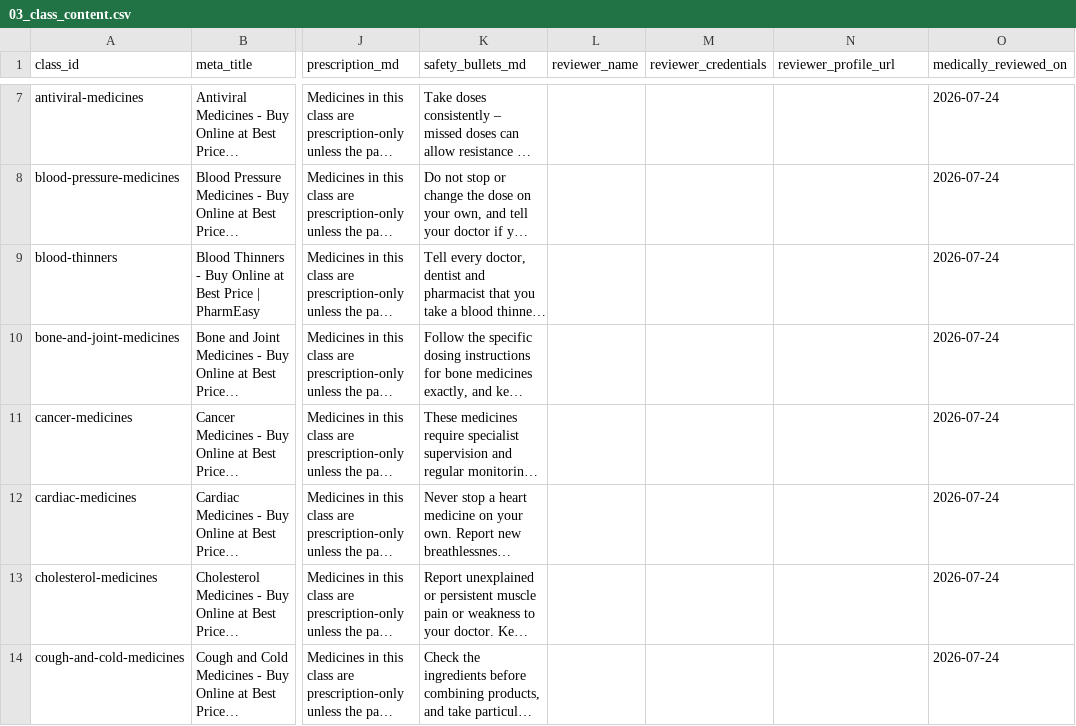
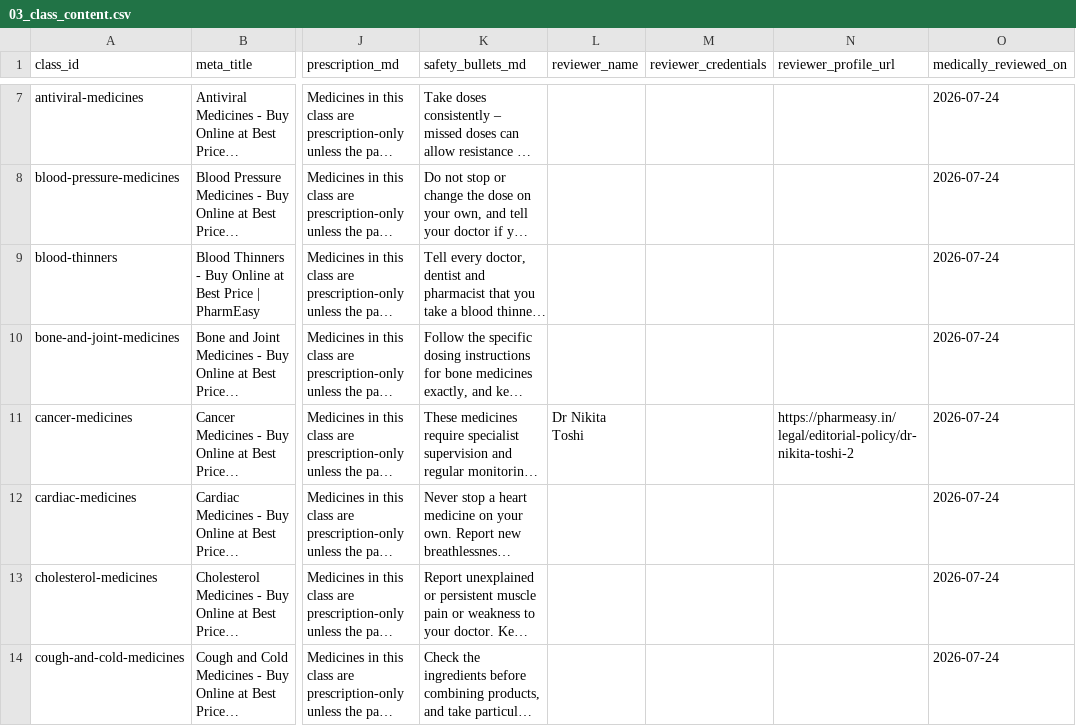
Before and after one commit to pharmeasyMarketing/medicines-by-class, a CSV file: sheets/03_class_content.csv, drawn as a sheet; only a part is shown, gaps mark what is left out; long unchanged cells end in …; the diff names each change by its address in the sheet, - before the commit and + after, or states it on an @@ line.

```diff
--- a/sheets/03_class_content.csv
+++ b/sheets/03_class_content.csv
-L11 (reviewer_name): (empty)
+L11 (reviewer_name): Dr Nikita Toshi
-N11 (reviewer_profile_url): (empty)
+N11 (reviewer_profile_url): https://pharmeasy.in/legal/editorial-policy/dr-nikita-toshi-2
```
Also changed, not shown: 36 other files.
